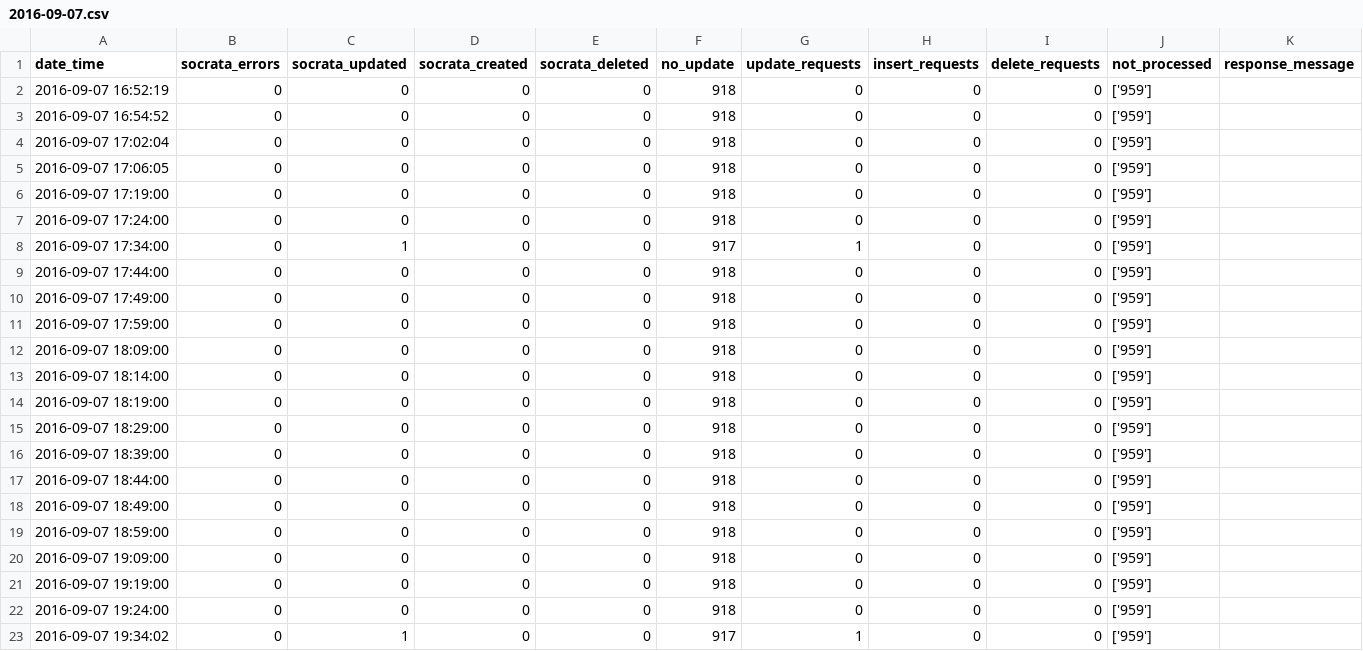
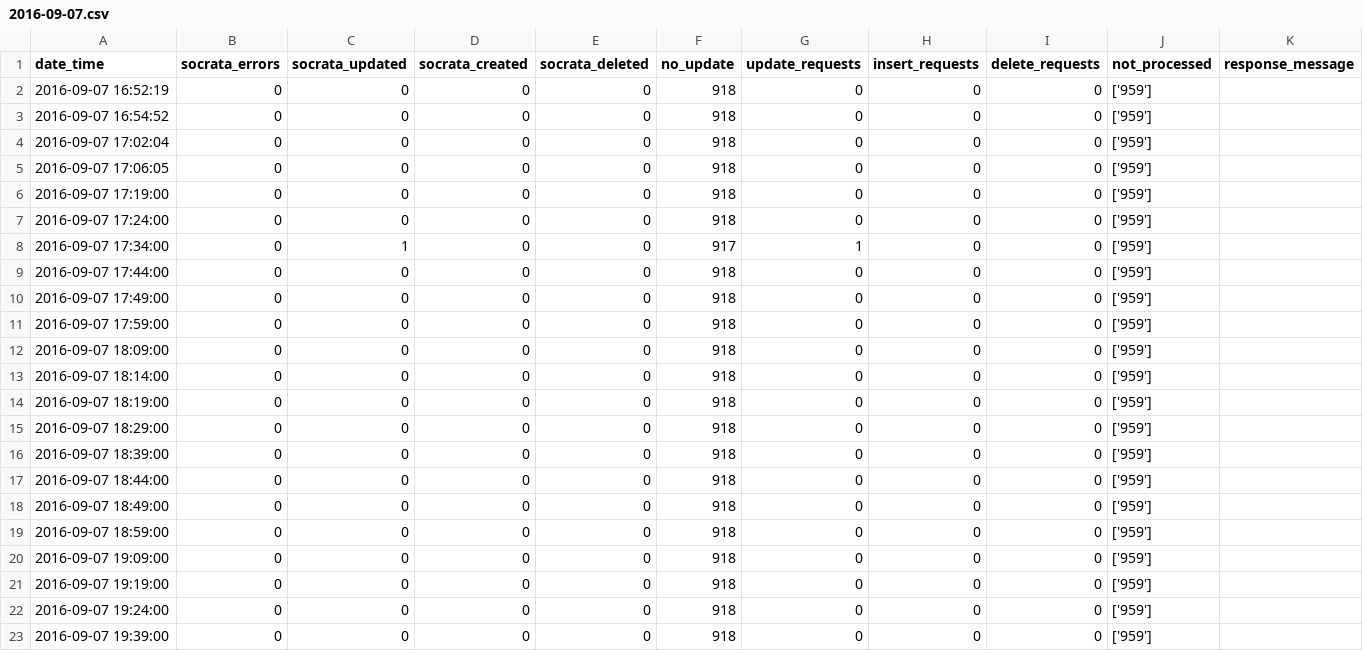
Before and after one commit to cityofaustin/atd-data-publishing, a CSV file: logs/signals-on-flash/2016-09-07.csv, drawn as a sheet.

Commit message:
Automated commit 2016-09-07 19:39:02

```diff
--- a/logs/signals-on-flash/2016-09-07.csv
+++ b/logs/signals-on-flash/2016-09-07.csv
@@ -22,2 +22,2 @@ date_time,socrata_errors,socrata_updated,socrata_created,socrata_deleted,no_upda
 2016-09-07 19:24:00,0,0,0,0,918,0,0,0,['959'],
-2016-09-07 19:34:02,0,1,0,0,917,1,0,0,['959'],
+2016-09-07 19:39:00,0,0,0,0,918,0,0,0,['959'],
```
